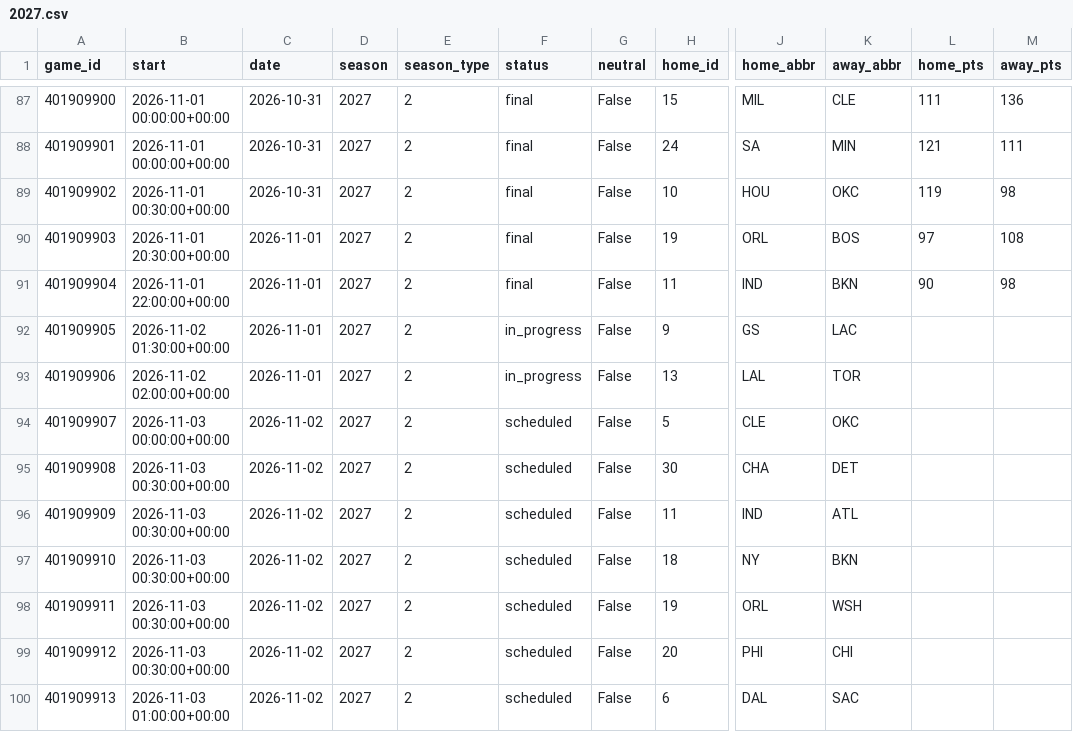
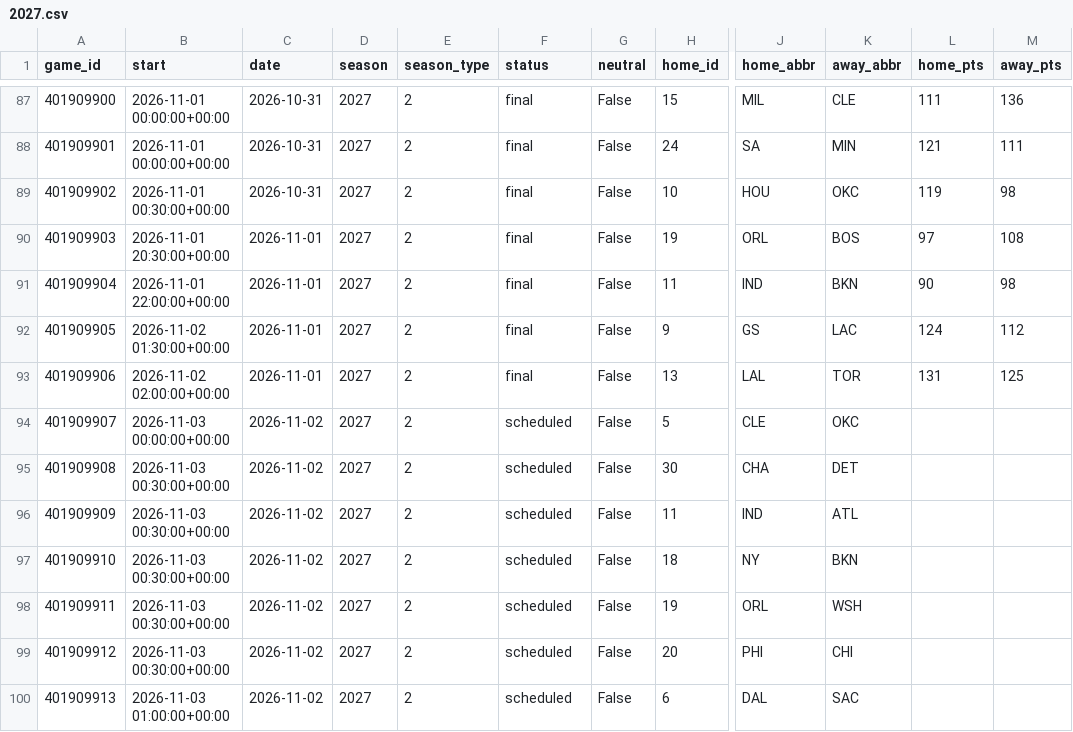
Before and after one commit to martinez-hub/nbaPredicts, a CSV file: data/games/2027.csv, drawn as a sheet; only a part is shown, gaps mark what is left out; the diff names each change by its address in the sheet, - before the commit and + after, or states it on an @@ line.

```diff
--- a/data/games/2027.csv
+++ b/data/games/2027.csv
-F92:F93 (status): in_progress
+F92:F93 (status): final
-L92 (home_pts): (empty)
+L92 (home_pts): 124
-M92 (away_pts): (empty)
+M92 (away_pts): 112
-L93 (home_pts): (empty)
+L93 (home_pts): 131
-M93 (away_pts): (empty)
+M93 (away_pts): 125
```
Also changed, not shown: data/odds/2027.csv, data/player_box/2027.csv, 6 other files.
